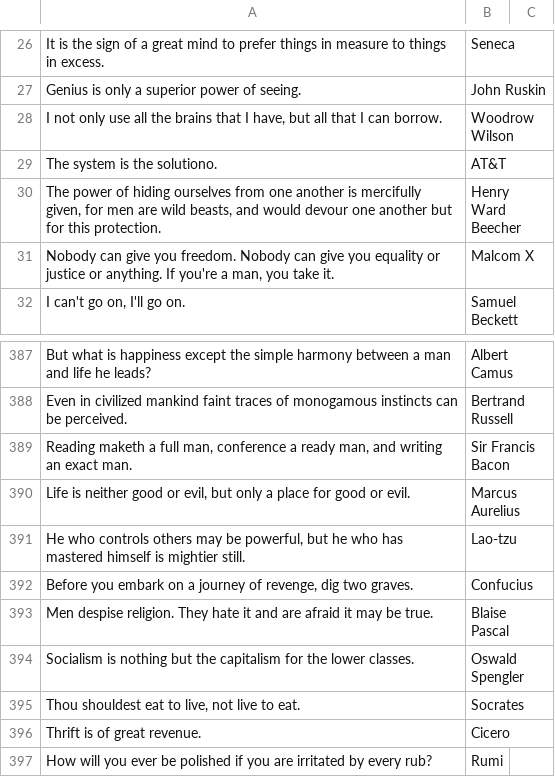
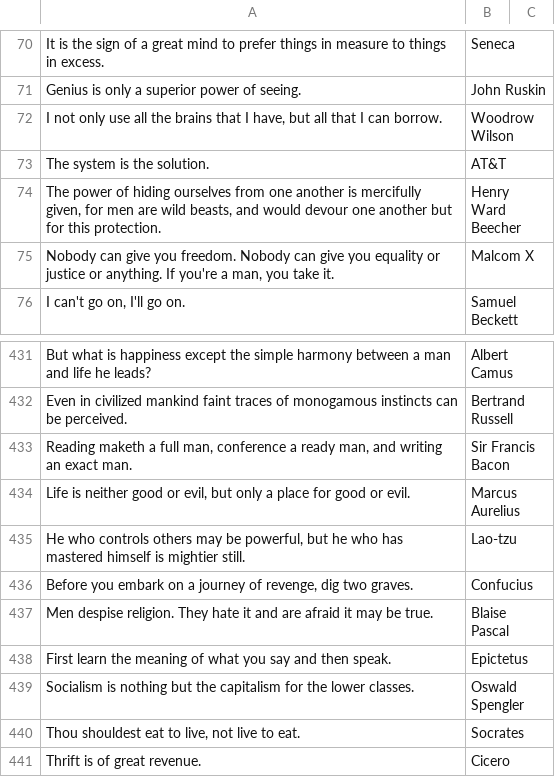
Before and after one commit to chosenbreed37/quotes-db-mongo, a TSV file: quotes.tsv, drawn as a sheet; only a part is shown, gaps mark what is left out; the shorter side is filled out with more unchanged rows; the diff covers the shown part only.

Commit message:
Added a few more quotes. Tweaked running script

```diff
--- a/quotes.tsv
+++ b/quotes.tsv
@@ -28,3 +72,3 @@ Genius is only a superior power of seeing.	John Ruskin
 I not only use all the brains that I have, but all that I can borrow.	Woodrow Wilson	
-The system is the solutiono.	AT&T	
+The system is the solution.	AT&T	
 The power of hiding ourselves from one another is mercifully given, for men are wild beasts, and would devour one another but for this protection.	Henry Ward Beecher	
@@ -393,2 +437,3 @@ Before you embark on a journey of revenge, dig two graves.	Confucius
 Men despise religion. They hate it and are afraid it may be true.	Blaise Pascal	
+First learn the meaning of what you say and then speak.	Epictetus	
 Socialism is nothing but the capitalism for the lower classes.	Oswald Spengler	
```
Also changed, not shown: 44 added rows elsewhere in this file, 1 other file.
